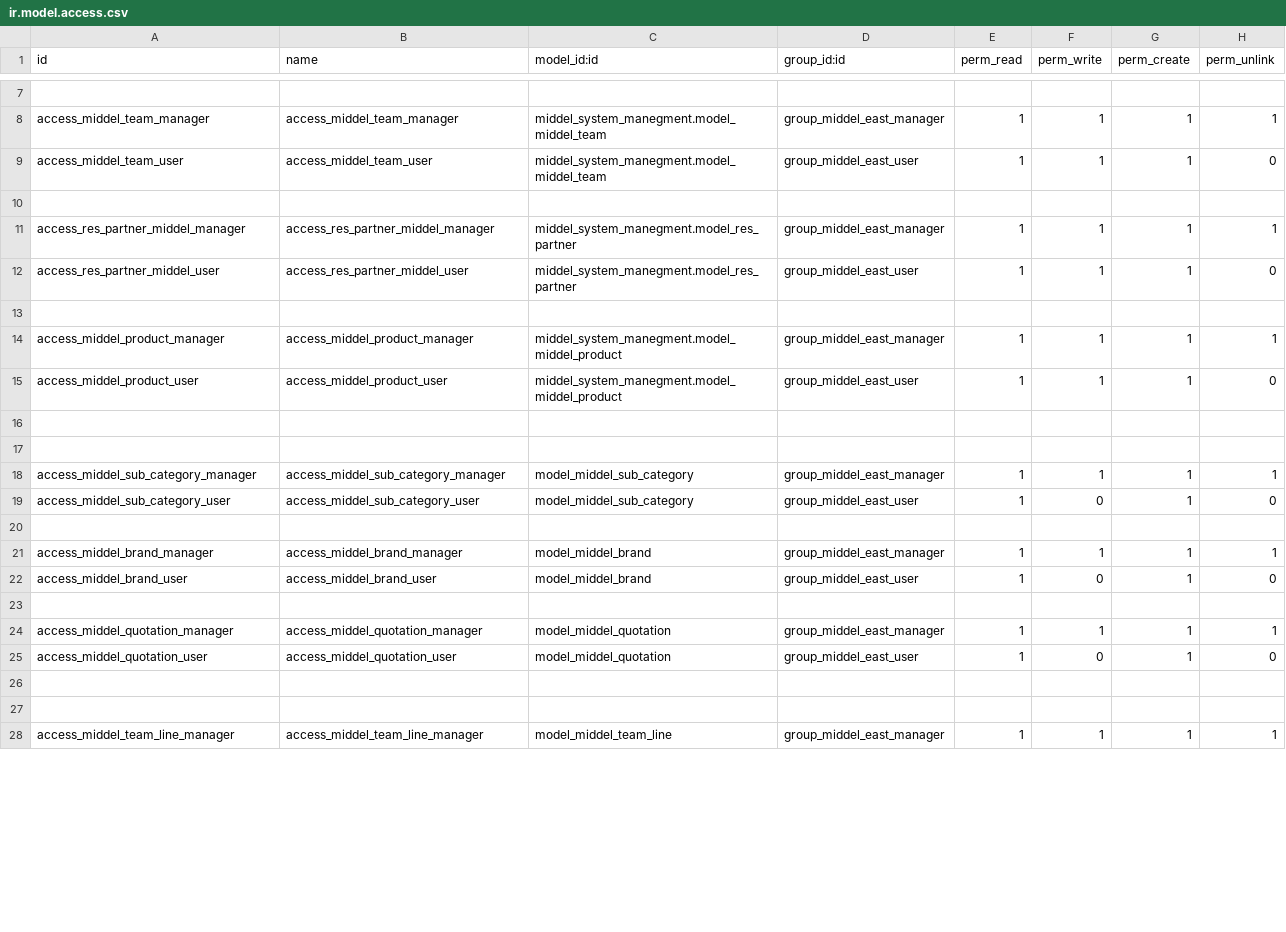
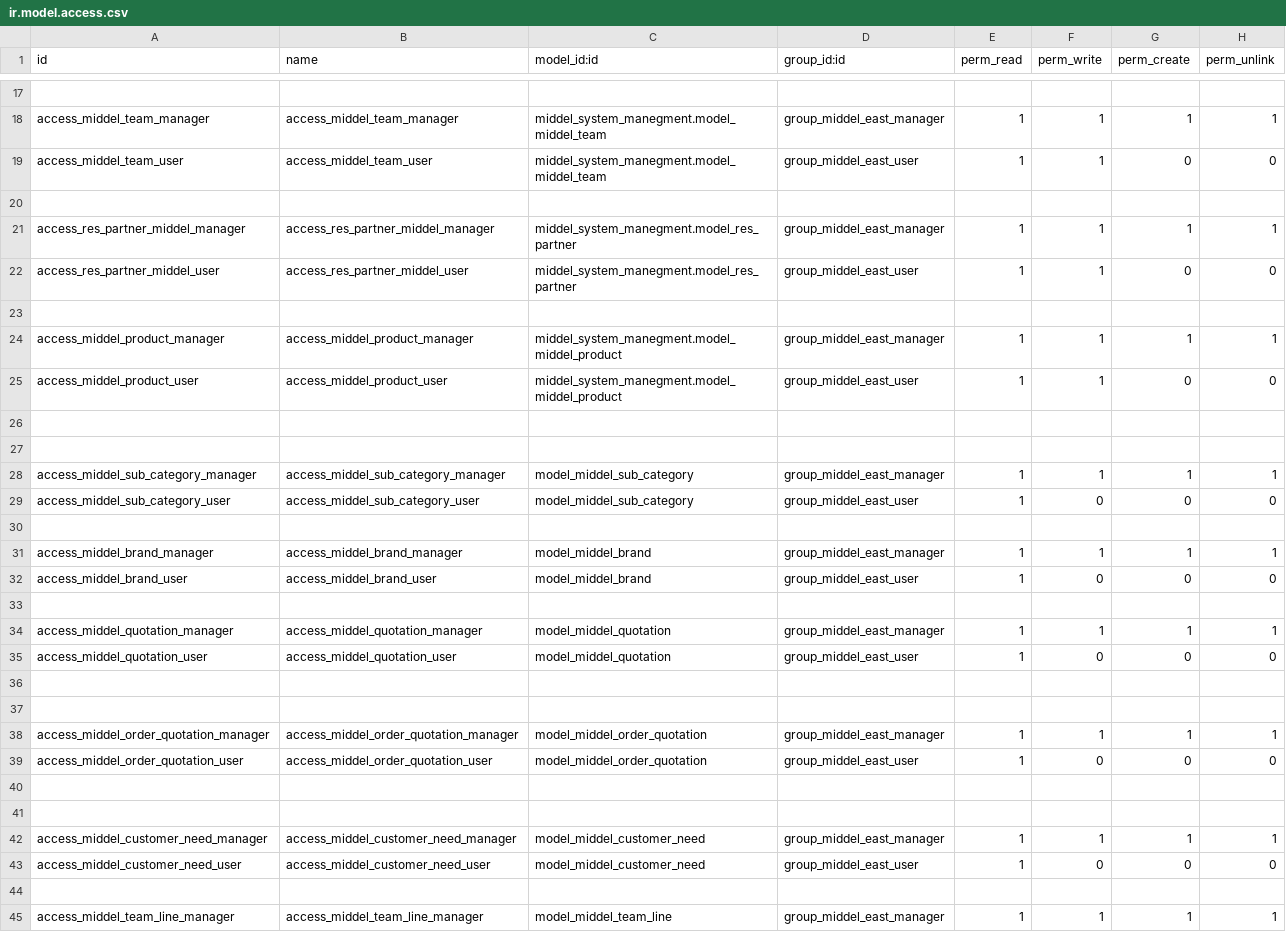
Before and after one commit to basherdawod/Tanweer, a CSV file: middel_system_manegment/security/ir.model.access.csv, drawn as a sheet; only a part is shown, gaps mark what is left out; addresses are those after the commit; the diff covers the shown part only; the diff names each change by its address in the sheet, - before the commit and + after, or states it on an @@ line.

```diff
--- a/middel_system_manegment/security/ir.model.access.csv
+++ b/middel_system_manegment/security/ir.model.access.csv
-G19 (perm_create): 1
+G19 (perm_create): 0
-G22 (perm_create): 1
+G22 (perm_create): 0
-G25 (perm_create): 1
+G25 (perm_create): 0
-G29 (perm_create): 1
+G29 (perm_create): 0
-G32 (perm_create): 1
+G32 (perm_create): 0
-G35 (perm_create): 1
+G35 (perm_create): 0
+row 38: access_middel_order_quotation_manager | access_middel_order_quotation_manager | model_middel_order_quotation | group_middel_east_manager | 1 | 1 | 1 | 1
+row 39: access_middel_order_quotation_user | access_middel_order_quotation_user | model_middel_order_quotation | group_middel_east_user | 1 | 0 | 0 | 0
+row 40: (empty)
+row 41: (empty)
+row 42: access_middel_customer_need_manager | access_middel_customer_need_manager | model_middel_customer_need | group_middel_east_manager | 1 | 1 | 1 | 1
+row 43: access_middel_customer_need_user | access_middel_customer_need_user | model_middel_customer_need | group_middel_east_user | 1 | 0 | 0 | 0
+row 44: (empty)
```
Also changed, not shown: 10 added rows, 20 removed rows and 5 edited cells elsewhere in this file, 28 other files.
